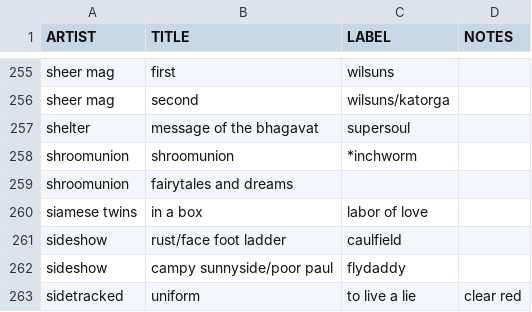
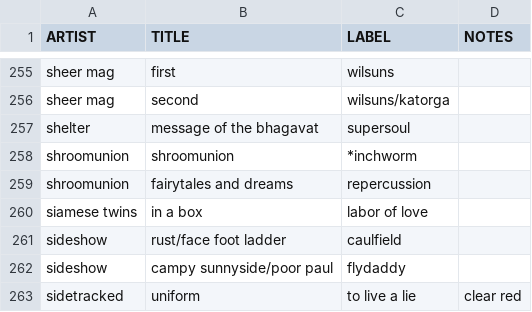
Before and after one commit to okjjj/tradelist, a CSV file: 7.csv, drawn as a sheet; only a part is shown, gaps mark what is left out.

Commit message:
i fell in love last night

```diff
--- a/7.csv
+++ b/7.csv
@@ -258,3 +258,3 @@ shelter,message of the bhagavat,supersoul,""
 shroomunion,shroomunion,*inchworm,""
-shroomunion,fairytales and dreams
+shroomunion,fairytales and dreams,repercussion,""
 siamese twins,in a box,labor of love,""
```
